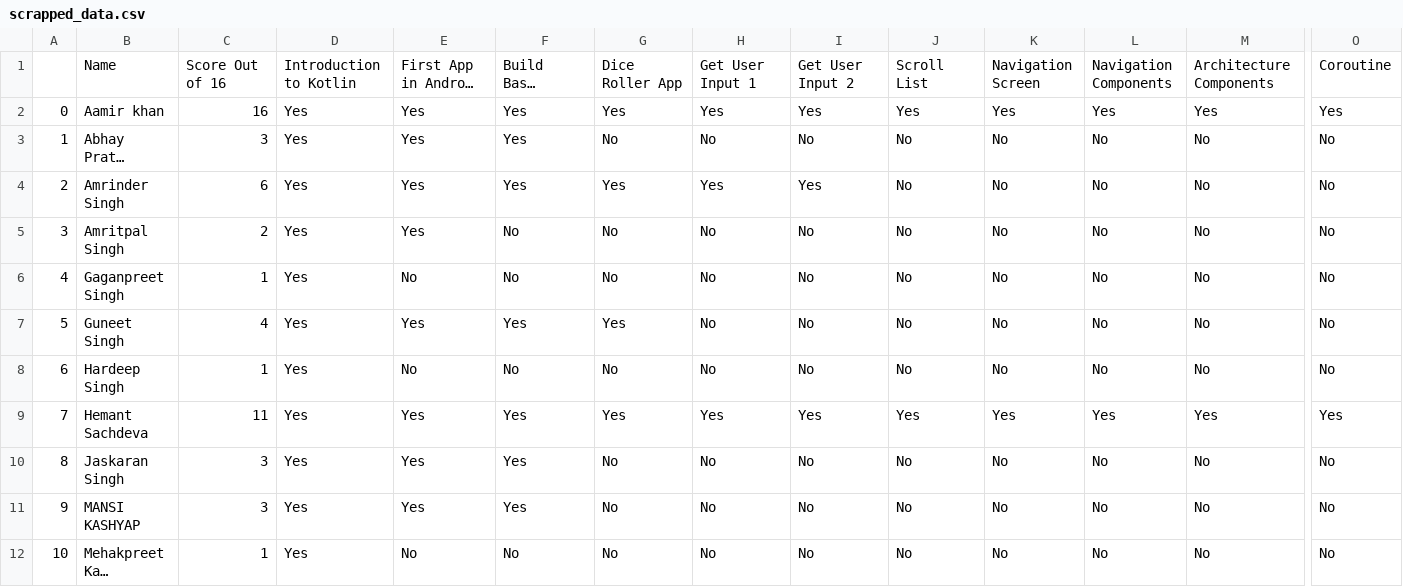
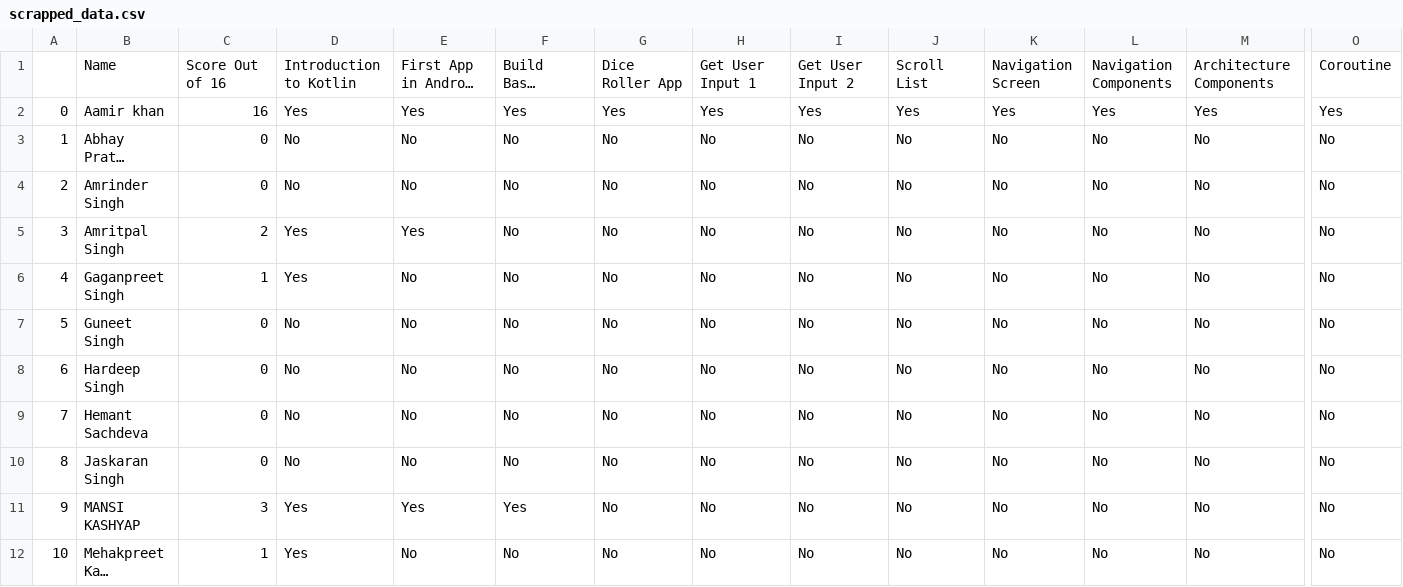
Before and after one commit to HemantSachdeva/google_developers_profile_scraper, a CSV file: data/scrapped_data.csv, drawn as a sheet; only a part is shown, gaps mark what is left out; long unchanged cells end in …; the diff names each change by its address in the sheet, - before the commit and + after, or states it on an @@ line.

```diff
--- a/data/scrapped_data.csv
+++ b/data/scrapped_data.csv
-C3: 3
+C3: 0
-D3:D4: Yes
+D3:D4: No
-E3:E4: Yes
+E3:E4: No
-F3:F4: Yes
+F3:F4: No
-C4: 6
+C4: 0
-G4: Yes
+G4: No
-H4: Yes
+H4: No
-I4: Yes
+I4: No
-C7: 4
+C7: 0
-D7:D10: Yes
+D7:D10: No
-E7: Yes
+E7: No
-F7: Yes
+F7: No
-G7: Yes
+G7: No
-C8: 1
+C8: 0
-C9: 11
+C9: 0
-E9:E10: Yes
+E9:E10: No
-F9:F10: Yes
+F9:F10: No
-G9: Yes
+G9: No
-H9: Yes
+H9: No
-I9: Yes
+I9: No
-J9: Yes
+J9: No
-K9: Yes
+K9: No
-L9: Yes
+L9: No
-M9: Yes
+M9: No
-O9: Yes
+O9: No
-C10: 3
+C10: 0
```
Also changed, not shown: 1 other file.
